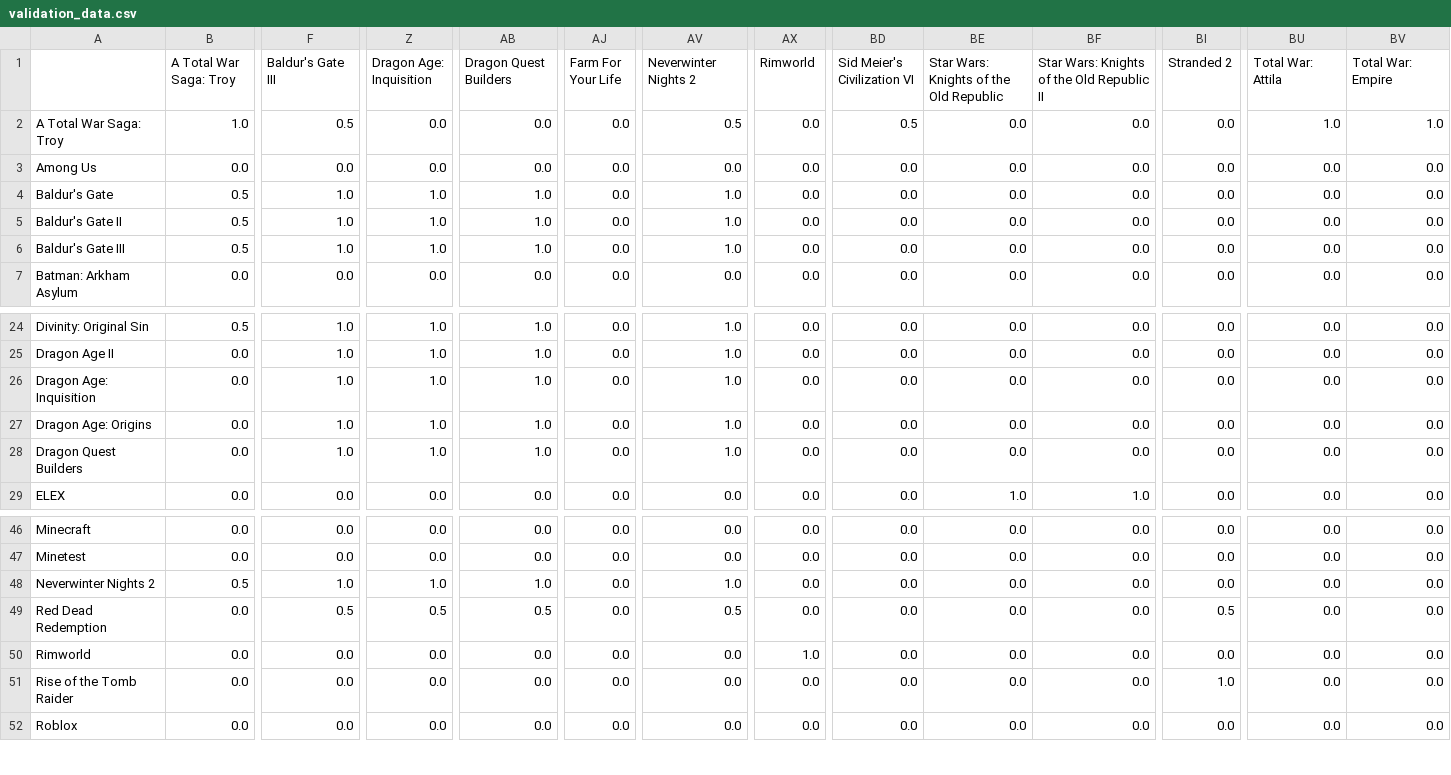
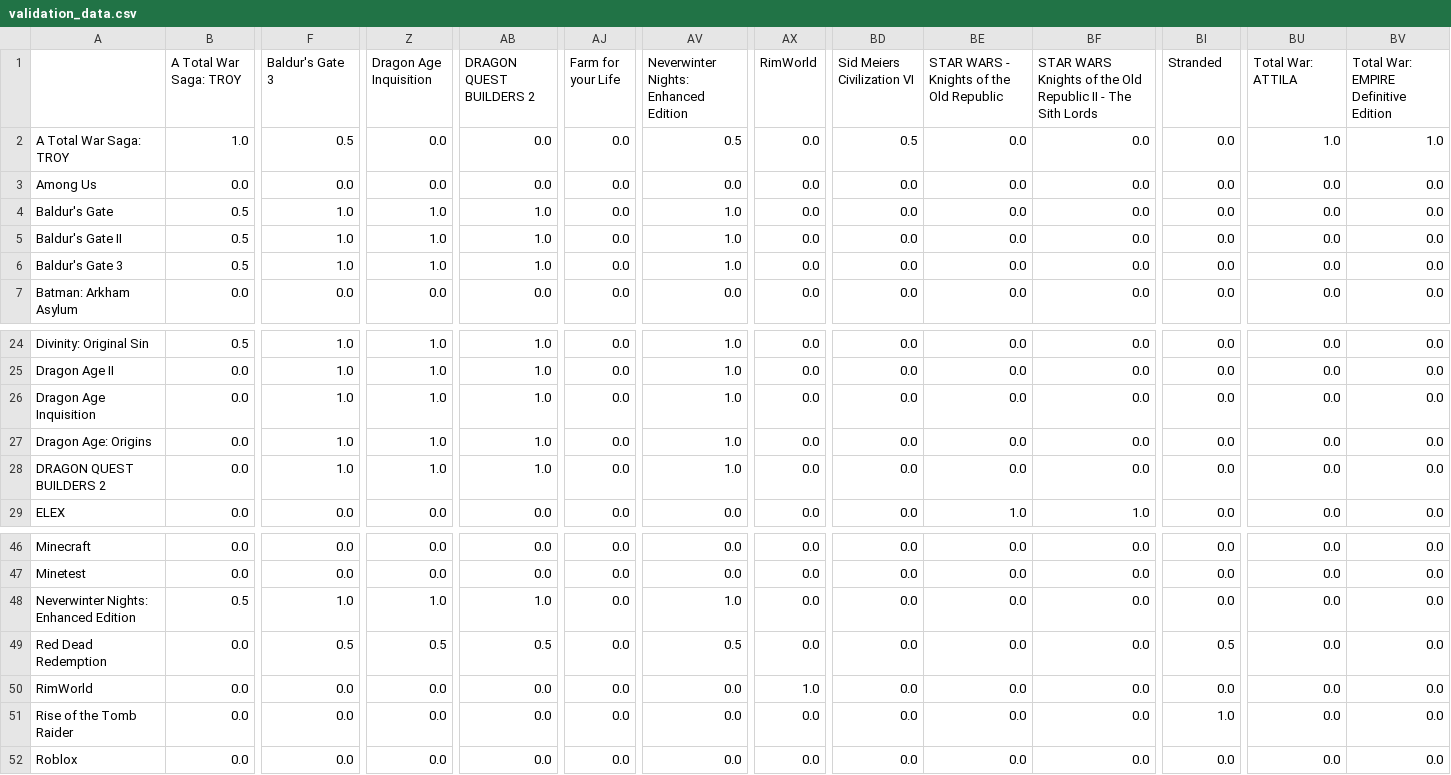
Before and after one commit to V8-Luky/dspro1, a CSV file: data/validation/validation_data.csv, drawn as a sheet; only a part is shown, gaps mark what is left out; the diff covers the shown part only; the diff names each change by its address in the sheet, - before the commit and + after, or states it on an @@ line.

```diff
--- a/data/validation/validation_data.csv
+++ b/data/validation/validation_data.csv
-B1: A Total War Saga: Troy
+B1: A Total War Saga: TROY
-F1: Baldur's Gate III
+F1: Baldur's Gate 3
-Z1: Dragon Age: Inquisition
+Z1: Dragon Age Inquisition
-AB1: Dragon Quest Builders
+AB1: DRAGON QUEST BUILDERS 2
-AJ1: Farm For Your Life
+AJ1: Farm for your Life
-AV1: Neverwinter Nights 2
+AV1: Neverwinter Nights: Enhanced Edition
-AX1: Rimworld
+AX1: RimWorld
-BD1: Sid Meier's Civilization VI
+BD1: Sid Meiers Civilization VI
-BE1: Star Wars: Knights of the Old Republic
+BE1: STAR WARS - Knights of the Old Republic
-BF1: Star Wars: Knights of the Old Republic II
+BF1: STAR WARS Knights of the Old Republic II - The Sith Lords
-BI1: Stranded 2
+BI1: Stranded
-BU1: Total War: Attila
+BU1: Total War: ATTILA
-BV1: Total War: Empire
+BV1: Total War: EMPIRE Definitive Edition
-A2: A Total War Saga: Troy
+A2: A Total War Saga: TROY
-A6: Baldur's Gate III
+A6: Baldur's Gate 3
-A26: Dragon Age: Inquisition
+A26: Dragon Age Inquisition
-A28: Dragon Quest Builders
+A28: DRAGON QUEST BUILDERS 2
-A48: Neverwinter Nights 2
+A48: Neverwinter Nights: Enhanced Edition
-A50: Rimworld
+A50: RimWorld
```
Also changed, not shown: 22 edited cells elsewhere in this file, 2 other files.
